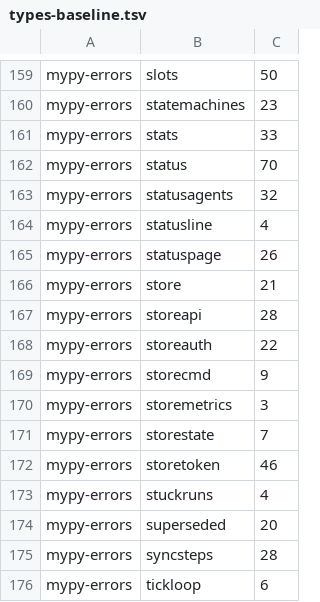
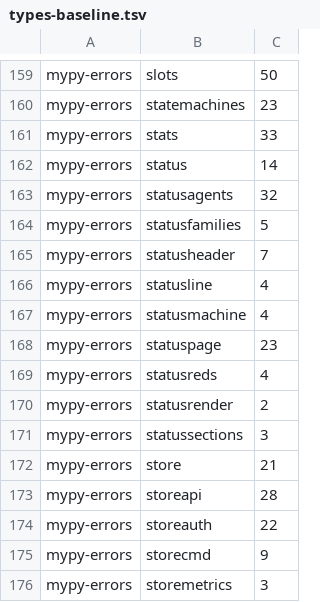
Before and after one commit to pawelkrupinski/agentctl, a TSV file: quality/types-baseline.tsv, drawn as a sheet; only a part is shown, gaps mark what is left out; the shorter side is filled out with more unchanged rows.

```diff
--- a/quality/types-baseline.tsv
+++ b/quality/types-baseline.tsv
@@ -161,6 +161,12 @@ mypy-errors	statemachines	23
 mypy-errors	stats	33
-mypy-errors	status	70
+mypy-errors	status	14
 mypy-errors	statusagents	32
+mypy-errors	statusfamilies	5
+mypy-errors	statusheader	7
 mypy-errors	statusline	4
-mypy-errors	statuspage	26
+mypy-errors	statusmachine	4
+mypy-errors	statuspage	23
+mypy-errors	statusreds	4
+mypy-errors	statusrender	2
+mypy-errors	statussections	3
 mypy-errors	store	21
```
Also changed, not shown: quality/design-baseline.tsv, 11 other files.
